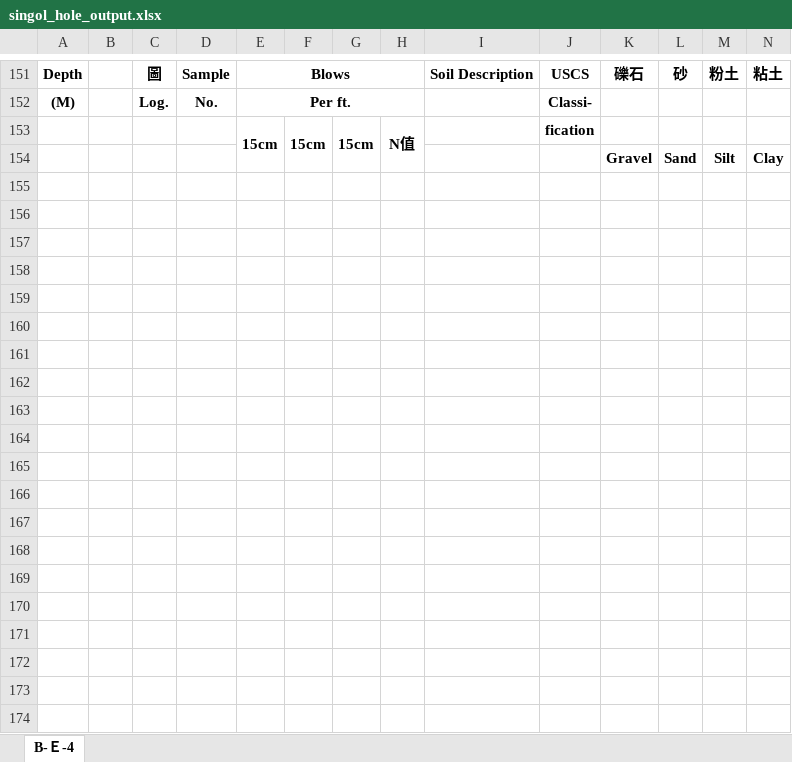
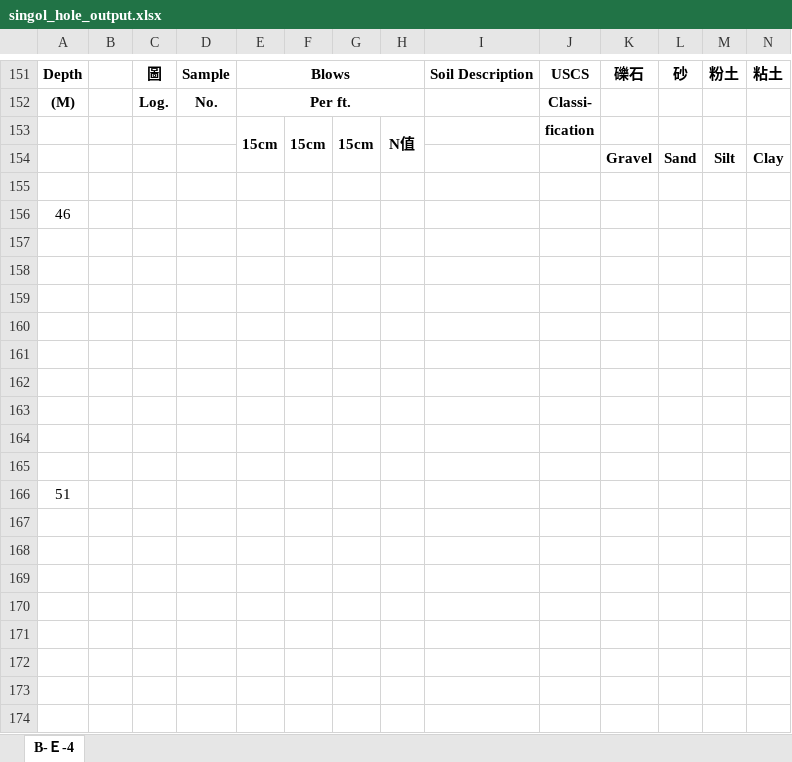
Before and after one commit to MengchunLin/readingExcel, an Excel workbook: singol_hole_output.xlsx, sheet B-Ｅ-4, drawn as a sheet; only a part is shown, gaps mark what is left out; values as stored, in another font and other column widths than the file's, no borders; charts and pictures not drawn; rows hold the shown columns only; the diff covers the shown part only; the diff names each change by its address in the sheet, - before the commit and + after, or states it on an @@ line.

```diff
--- a/singol_hole_output.xlsx (sheet B-Ｅ-4)
+++ b/singol_hole_output.xlsx (sheet B-Ｅ-4)
+row 155: (empty)
+row 156: 46
+row 157: (empty)
+row 158: (empty)
+row 159: (empty)
+row 160: (empty)
+row 161: (empty)
+row 162: (empty)
+row 163: (empty)
+row 164: (empty)
+row 165: (empty)
+row 166: 51
+row 167: (empty)
+row 168: (empty)
+row 169: (empty)
+row 170: (empty)
+row 171: (empty)
+row 172: (empty)
+row 173: (empty)
+row 174: (empty)
```
Also changed, not shown: 38 added rows, 28 removed rows and 35 edited cells elsewhere in this sheet, charts or pictures, 2 other files.
